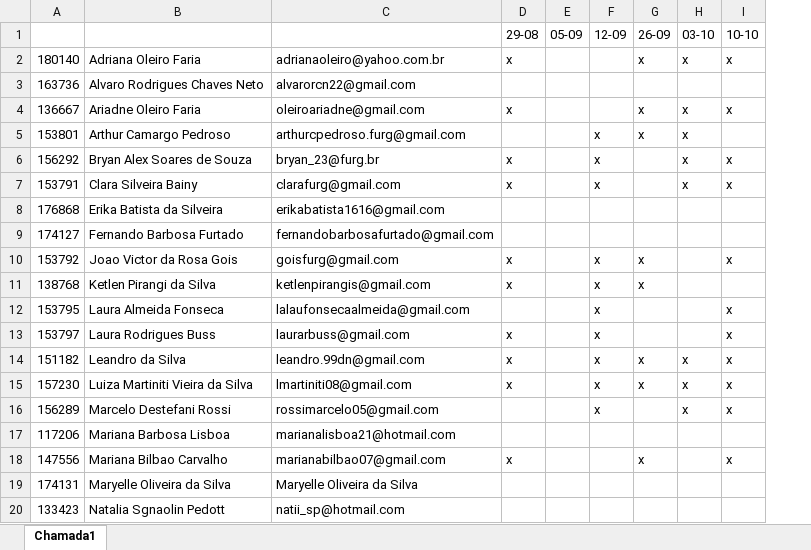
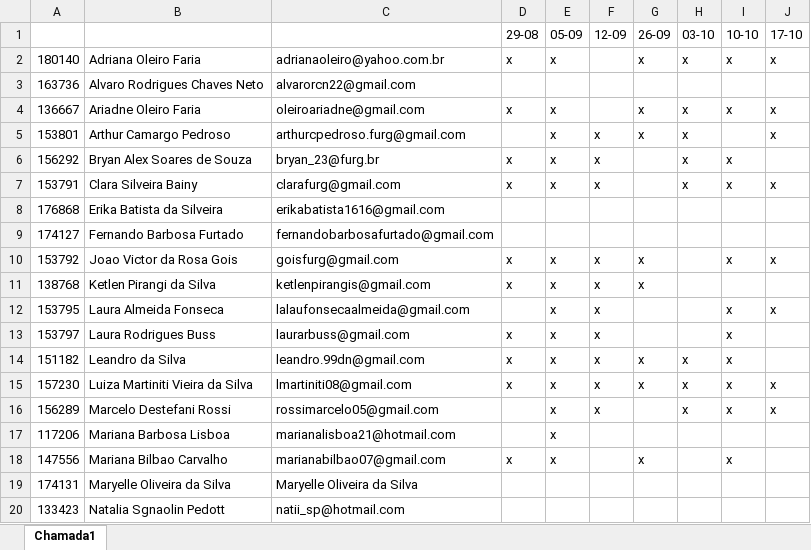
Before and after one commit to mauricio-camargo/Programacao_R_2025, an Excel workbook: CHAMADA.xlsx, sheet Chamada1, drawn as a sheet; values as stored, in another font and other column widths than the file's, no borders; the diff names each change by its address in the sheet, - before the commit and + after, or states it on an @@ line.

```diff
--- a/CHAMADA.xlsx (sheet Chamada1)
+++ b/CHAMADA.xlsx (sheet Chamada1)
+column J (17-10), rows 2-16: x |  | x | x |  | x |  |  | x |  | x |  |  | x | x
-E2 (05-09): (empty)
+E2 (05-09): x
-E4:E7 (05-09): (empty)
+E4:E7 (05-09): x
-E10:E18 (05-09): (empty)
+E10:E18 (05-09): x
```
Also changed, not shown: 2 other files.
